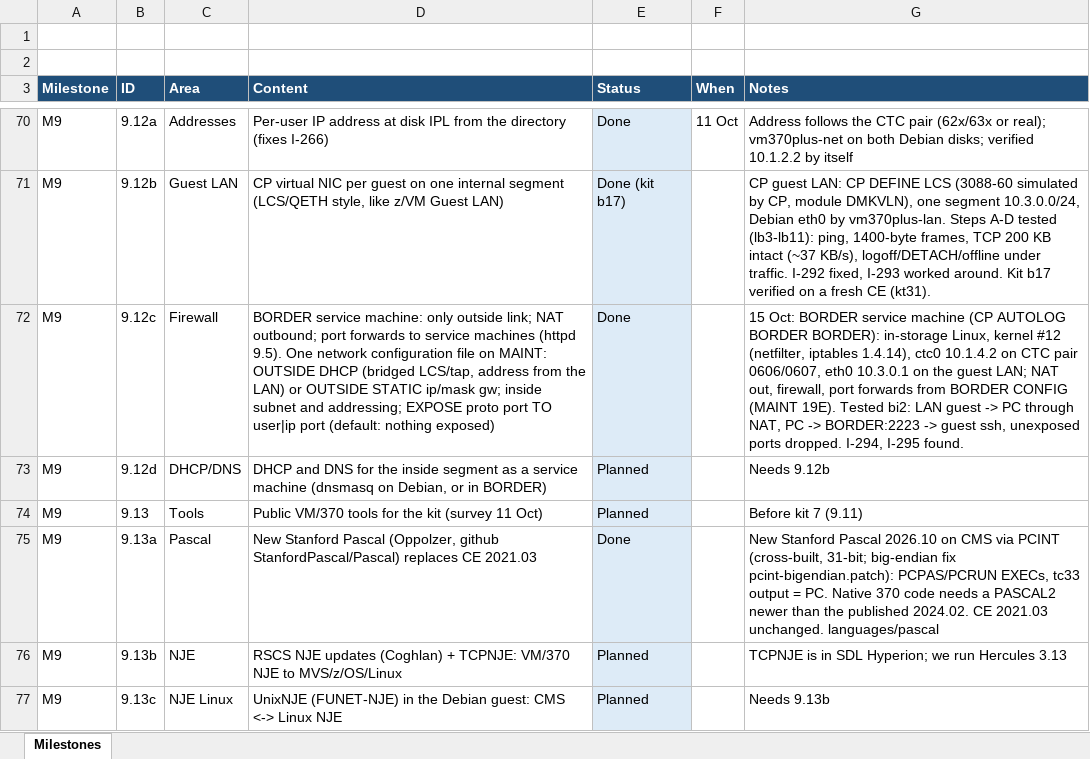
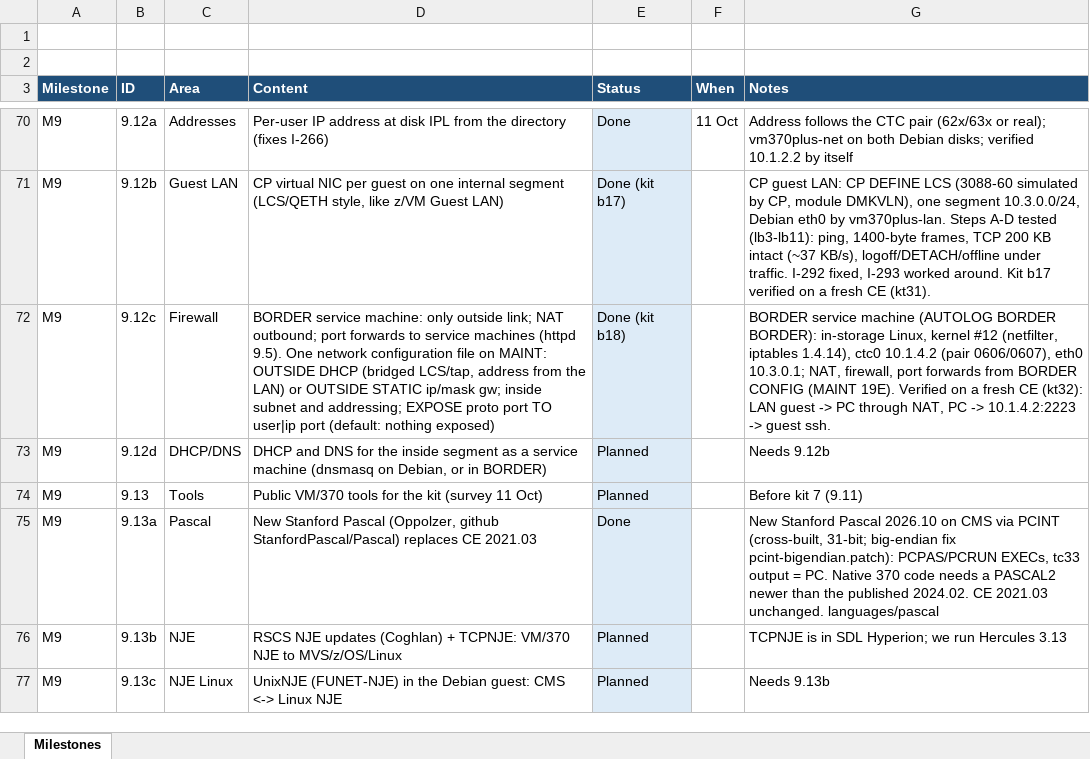
Before and after one commit to mikebeer/vm370plus, an Excel workbook: docs/VM370PLUS-Milestones.xlsx, sheet Milestones, drawn as a sheet; only a part is shown, gaps mark what is left out; values as stored, in another font and other column widths than the file's, no borders; the diff names each change by its address in the sheet, - before the commit and + after, or states it on an @@ line.

```diff
--- a/docs/VM370PLUS-Milestones.xlsx (sheet Milestones)
+++ b/docs/VM370PLUS-Milestones.xlsx (sheet Milestones)
-E72 (Status): Done
+E72 (Status): Done (kit b18)
-G72 (Notes): 15 Oct: BORDER service machine (CP AUTOLOG BORDER BORDER): in-storage Linux, kernel #12 (netfilter, iptables 1.4.14), ctc0 10.1.4.2 on CTC pair 0606/0607, eth0 10.3.0.1 on the guest LAN; NAT out, firewall, port forwards from BORDER CONFIG (MAINT 19E). Tested bi2: LAN guest -> PC through NAT, PC -> BORDER:2223 -> guest ssh, unexposed ports dropped. I-294, I-295 found.
+G72 (Notes): BORDER service machine (AUTOLOG BORDER BORDER): in-storage Linux, kernel #12 (netfilter, iptables 1.4.14), ctc0 10.1.4.2 (pair 0606/0607), eth0 10.3.0.1; NAT, firewall, port forwards from BORDER CONFIG (MAINT 19E). Verified on a fresh CE (kt32): LAN guest -> PC through NAT, PC -> 10.1.4.2:2223 -> guest ssh.
```
Also changed, not shown: 5 other files.
